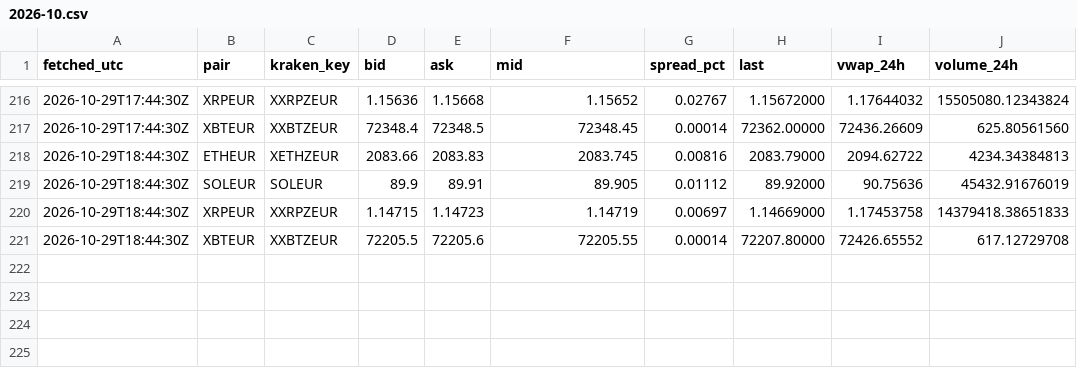
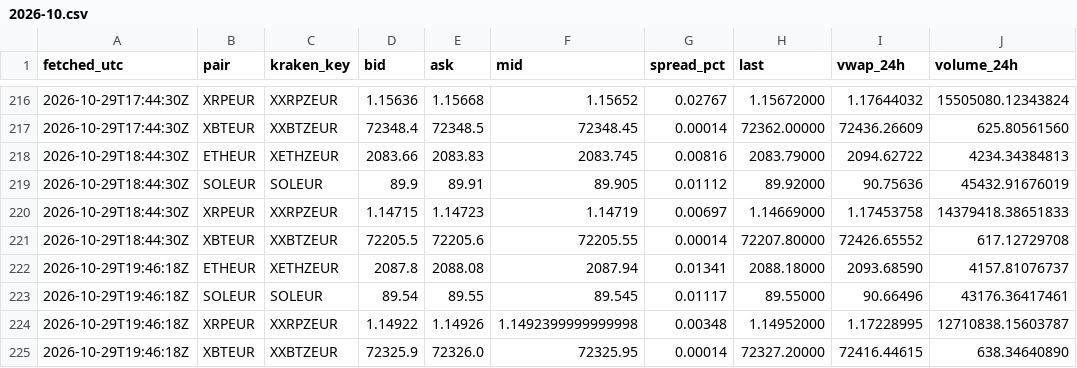
Before and after one commit to dabisattila-design/Medusa-data, a CSV file: data/ticker/2026-10.csv, drawn as a sheet; only a part is shown, gaps mark what is left out.

```diff
--- a/data/ticker/2026-10.csv
+++ b/data/ticker/2026-10.csv
@@ -221 +221,5 @@ fetched_utc,pair,kraken_key,bid,ask,mid,spread_pct,last,vwap_24h,volume_24h
 2026-10-29T18:44:30Z,XBTEUR,XXBTZEUR,72205.5,72205.6,72205.55,0.00014,72207.80000,72426.65552,617.12729708
+2026-10-29T19:46:18Z,ETHEUR,XETHZEUR,2087.8,2088.08,2087.94,0.01341,2088.18000,2093.68590,4157.81076737
+2026-10-29T19:46:18Z,SOLEUR,SOLEUR,89.54,89.55,89.545,0.01117,89.55000,90.66496,43176.36417461
+2026-10-29T19:46:18Z,XRPEUR,XXRPZEUR,1.14922,1.14926,1.1492399999999998,0.00348,1.14952000,1.17228995,12710838.15603787
+2026-10-29T19:46:18Z,XBTEUR,XXBTZEUR,72325.9,72326.0,72325.95,0.00014,72327.20000,72416.44615,638.34640890
```
Also changed, not shown: data/depth/2026-10.csv, data/ohlc/60/ETHEUR.csv, 3 other files.
